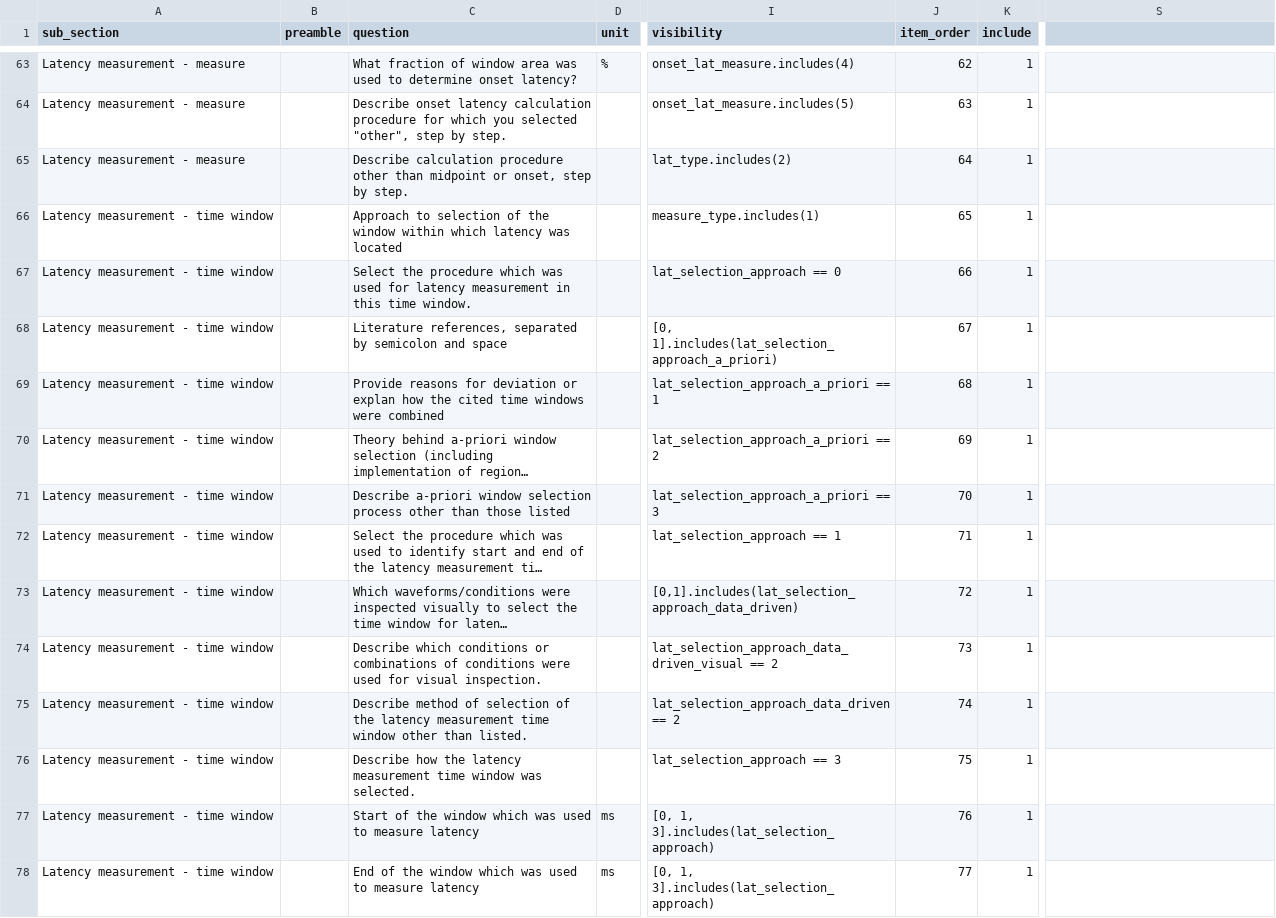
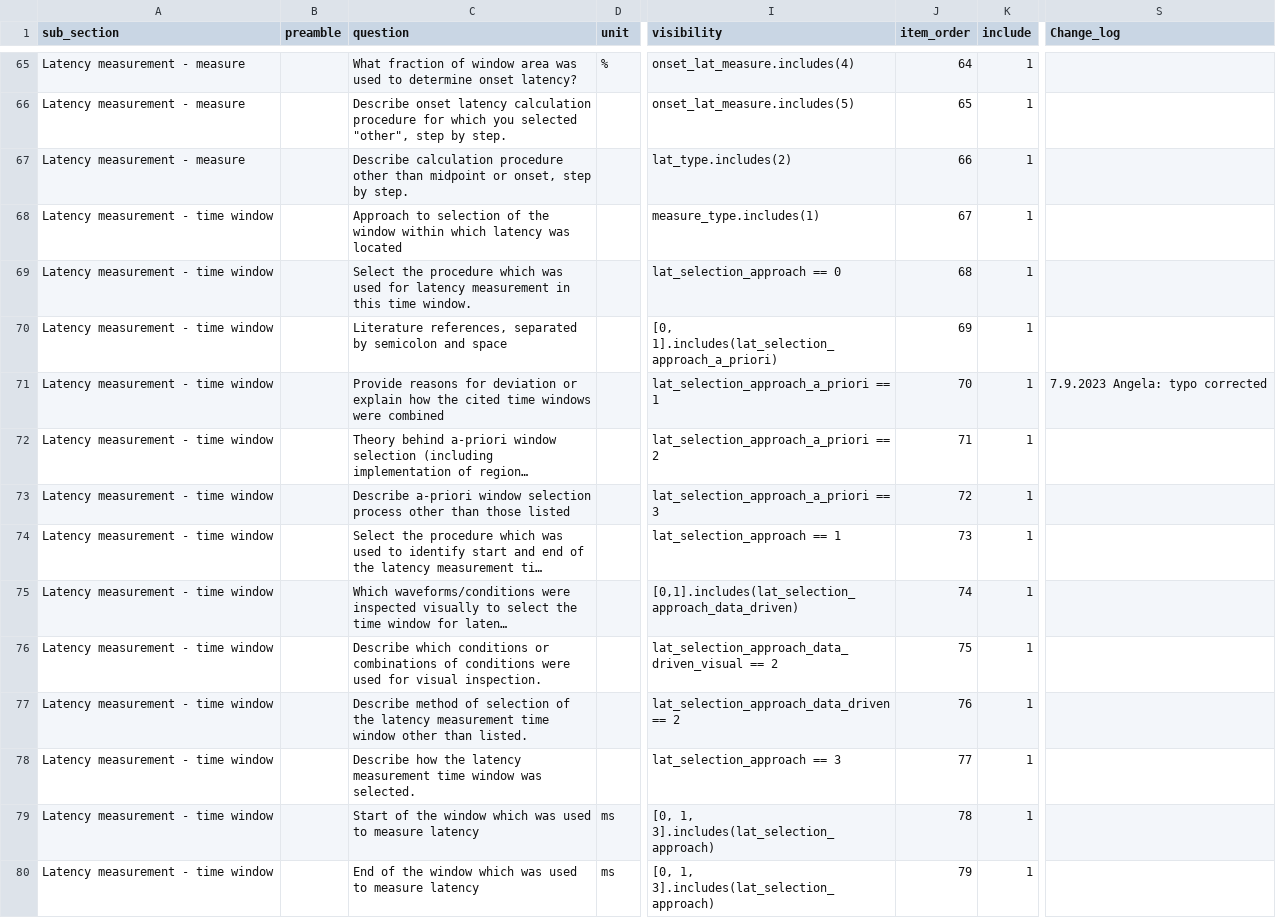
Before and after one commit to INCF/artem-is, a TSV file: inputs/tsv/measurement.tsv, drawn as a sheet; only a part is shown, gaps mark what is left out; long unchanged cells end in …; addresses are those after the commit; the diff covers the shown part only; the diff names each change by its address in the sheet, - before the commit and + after, or states it on an @@ line.

```diff
--- a/inputs/tsv/measurement.tsv
+++ b/inputs/tsv/measurement.tsv
-S1: (empty)
+S1: Change_log
-J65 (item_order): 62
+J65 (item_order): 64
-J66 (item_order): 63
+J66 (item_order): 65
-J67 (item_order): 64
+J67 (item_order): 66
-J68 (item_order): 65
+J68 (item_order): 67
-J69 (item_order): 66
+J69 (item_order): 68
-J70 (item_order): 67
+J70 (item_order): 69
-C71 (question): …deviation or explan how the…
+C71 (question): …deviation or explain how the…
-J71 (item_order): 68
+J71 (item_order): 70
-S71 (Change_log): (empty)
+S71 (Change_log): 7.9.2023 Angela: typo corrected
-J72 (item_order): 69
+J72 (item_order): 71
-J73 (item_order): 70
+J73 (item_order): 72
-J74 (item_order): 71
+J74 (item_order): 73
-J75 (item_order): 72
+J75 (item_order): 74
-J76 (item_order): 73
+J76 (item_order): 75
-J77 (item_order): 74
+J77 (item_order): 76
-J78 (item_order): 75
+J78 (item_order): 77
-J79 (item_order): 76
+J79 (item_order): 78
-J80 (item_order): 77
+J80 (item_order): 79
```
Also changed, not shown: 2 added rows and 57 edited cells elsewhere in this file, inputs/tsv/acquisition.tsv, inputs/tsv/design_sample.tsv, 6 other files.
